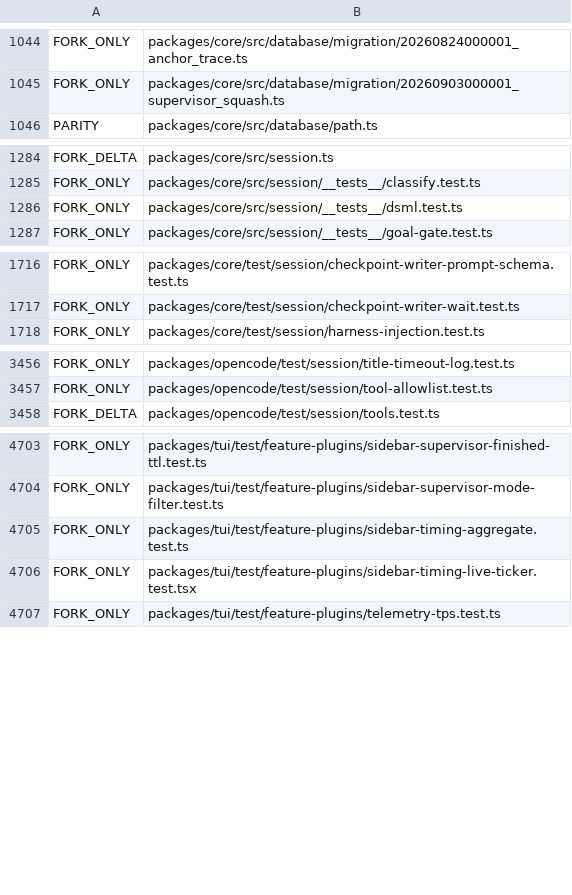
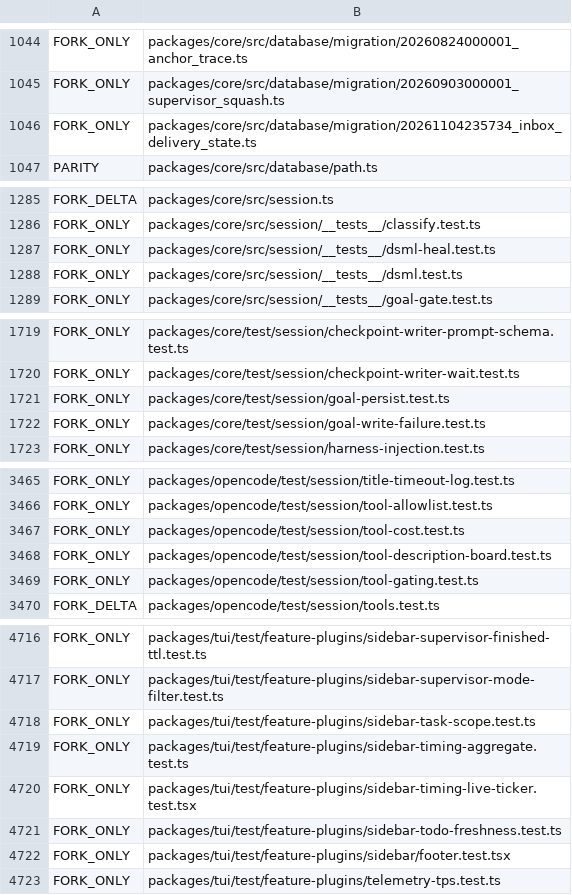
Before and after one commit to siliconstencil/hordecode, a TSV file: docs/upstream-map-files.tsv, drawn as a sheet; only a part is shown, gaps mark what is left out; the diff covers the shown part only; the diff names each change by its address in the sheet, - before the commit and + after, or states it on an @@ line.

Commit message:
docs(map): regenerate the upstream map for the merged 0.1.6 phase 1c tree

```diff
--- a/docs/upstream-map-files.tsv
+++ b/docs/upstream-map-files.tsv
+row 1046: FORK_ONLY | packages/core/src/database/migration/20261104235734_inbox_delivery_state.ts
+row 1287: FORK_ONLY | packages/core/src/session/__tests__/dsml-heal.test.ts
+row 1721: FORK_ONLY | packages/core/test/session/goal-persist.test.ts
+row 1722: FORK_ONLY | packages/core/test/session/goal-write-failure.test.ts
+row 3467: FORK_ONLY | packages/opencode/test/session/tool-cost.test.ts
+row 3468: FORK_ONLY | packages/opencode/test/session/tool-description-board.test.ts
+row 3469: FORK_ONLY | packages/opencode/test/session/tool-gating.test.ts
+row 4718: FORK_ONLY | packages/tui/test/feature-plugins/sidebar-task-scope.test.ts
+row 4721: FORK_ONLY | packages/tui/test/feature-plugins/sidebar-todo-freshness.test.ts
+row 4722: FORK_ONLY | packages/tui/test/feature-plugins/sidebar/footer.test.tsx
```
Also changed, not shown: 6 added rows and 8 edited cells elsewhere in this file, 1 other file.
